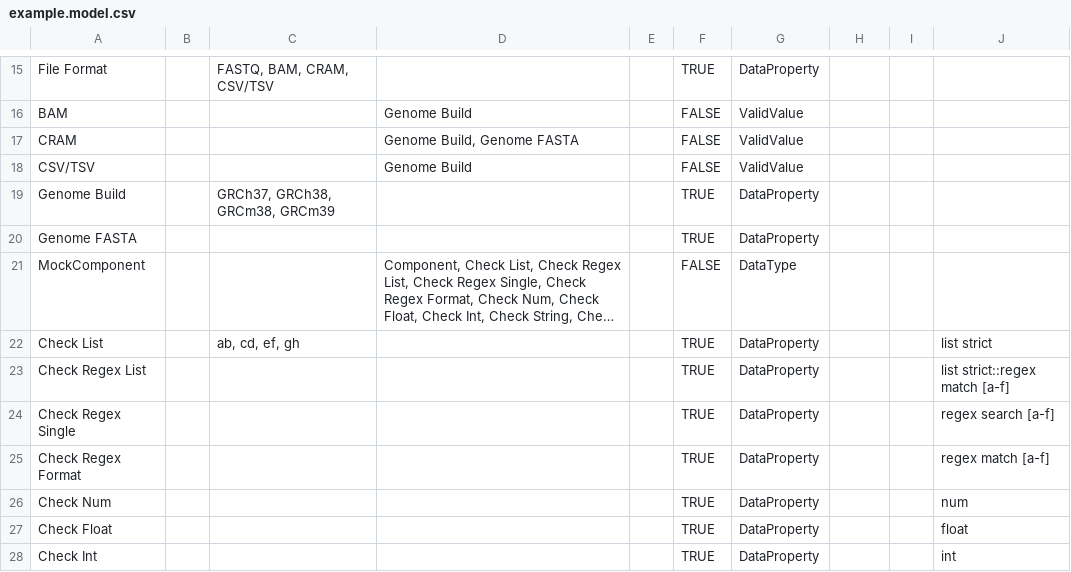
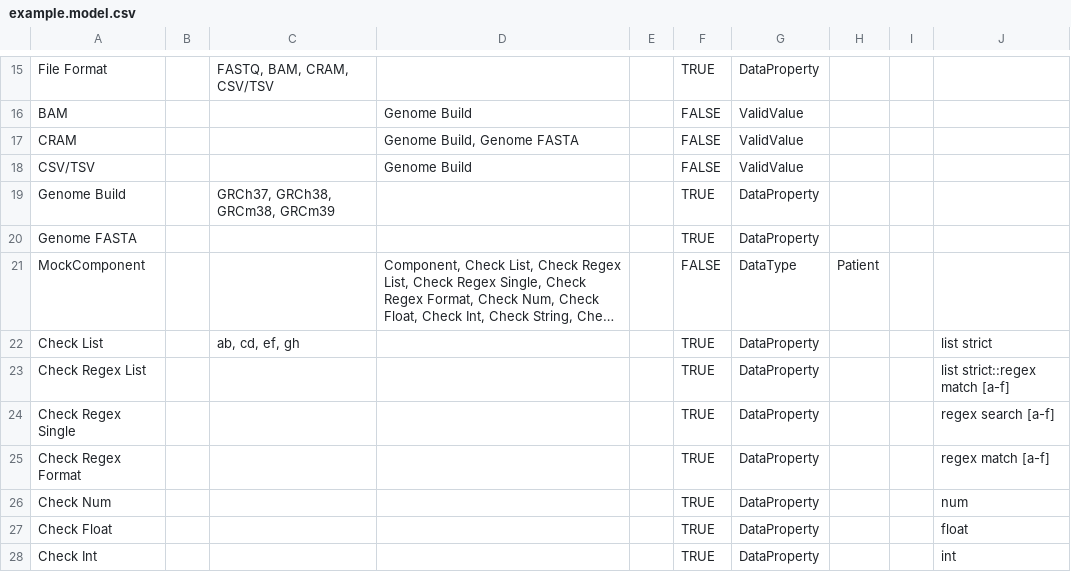
Before and after one commit to afwillia/data-models, a CSV file: example.model.csv, drawn as a sheet; only a part is shown, gaps mark what is left out; long unchanged cells end in …; the diff names each change by its address in the sheet, - before the commit and + after, or states it on an @@ line.

Commit message:
add back in Depends on component Patient

```diff
--- a/example.model.csv
+++ b/example.model.csv
-H21: (empty)
+H21: Patient
```
